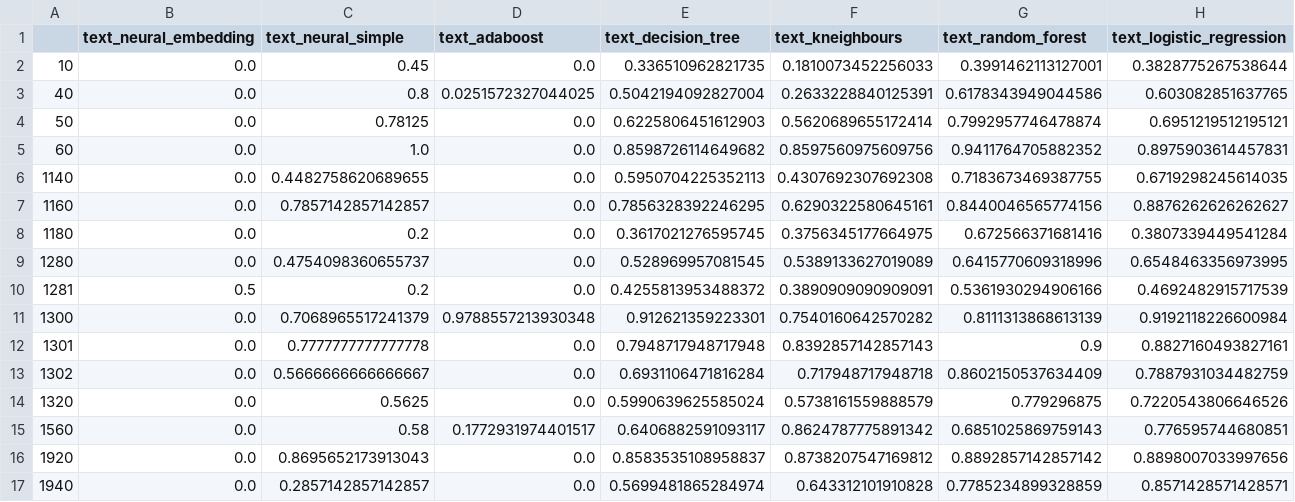
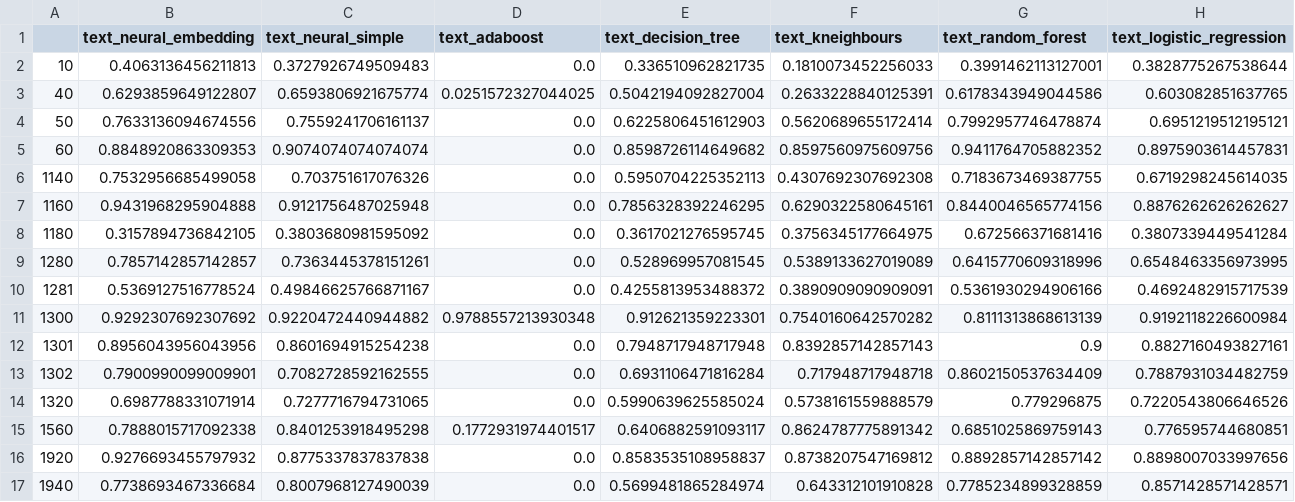
Before and after one commit to data-modelisation/rakuten, a CSV file: src/models/text/summary_precision.csv, drawn as a sheet; only a part is shown; the diff covers the shown part only.

```diff
--- a/src/models/text/summary_precision.csv
+++ b/src/models/text/summary_precision.csv
@@ -1,17 +1,17 @@
 ,text_neural_embedding,text_neural_simple,text_adaboost,text_decision_tree,text_kneighbours,text_random_forest,text_logistic_regression
-10,0.0,0.45,0.0,0.336510962821735,0.1810073452256033,0.3991462113127001,0.3828775267538644
-40,0.0,0.8,0.0251572327044025,0.5042194092827004,0.2633228840125391,0.6178343949044586,0.603082851637765
-50,0.0,0.78125,0.0,0.6225806451612903,0.5620689655172414,0.7992957746478874,0.6951219512195121
-60,0.0,1.0,0.0,0.8598726114649682,0.8597560975609756,0.9411764705882352,0.8975903614457831
-1140,0.0,0.4482758620689655,0.0,0.5950704225352113,0.4307692307692308,0.7183673469387755,0.6719298245614035
-1160,0.0,0.7857142857142857,0.0,0.7856328392246295,0.6290322580645161,0.8440046565774156,0.8876262626262627
-1180,0.0,0.2,0.0,0.3617021276595745,0.3756345177664975,0.672566371681416,0.3807339449541284
-1280,0.0,0.4754098360655737,0.0,0.528969957081545,0.5389133627019089,0.6415770609318996,0.6548463356973995
-1281,0.5,0.2,0.0,0.4255813953488372,0.3890909090909091,0.5361930294906166,0.4692482915717539
-1300,0.0,0.7068965517241379,0.9788557213930348,0.912621359223301,0.7540160642570282,0.8111313868613139,0.9192118226600984
-1301,0.0,0.7777777777777778,0.0,0.7948717948717948,0.8392857142857143,0.9,0.8827160493827161
-1302,0.0,0.5666666666666667,0.0,0.6931106471816284,0.717948717948718,0.8602150537634409,0.7887931034482759
-1320,0.0,0.5625,0.0,0.5990639625585024,0.5738161559888579,0.779296875,0.7220543806646526
-1560,0.0,0.58,0.1772931974401517,0.6406882591093117,0.8624787775891342,0.6851025869759143,0.776595744680851
-1920,0.0,0.8695652173913043,0.0,0.8583535108958837,0.8738207547169812,0.8892857142857142,0.8898007033997656
-1940,0.0,0.2857142857142857,0.0,0.5699481865284974,0.643312101910828,0.7785234899328859,0.8571428571428571
+10,0.4063136456211813,0.3727926749509483,0.0,0.336510962821735,0.1810073452256033,0.3991462113127001,0.3828775267538644
+40,0.6293859649122807,0.6593806921675774,0.0251572327044025,0.5042194092827004,0.2633228840125391,0.6178343949044586,0.603082851637765
+50,0.7633136094674556,0.7559241706161137,0.0,0.6225806451612903,0.5620689655172414,0.7992957746478874,0.6951219512195121
+60,0.8848920863309353,0.9074074074074074,0.0,0.8598726114649682,0.8597560975609756,0.9411764705882352,0.8975903614457831
+1140,0.7532956685499058,0.703751617076326,0.0,0.5950704225352113,0.4307692307692308,0.7183673469387755,0.6719298245614035
+1160,0.9431968295904888,0.9121756487025948,0.0,0.7856328392246295,0.6290322580645161,0.8440046565774156,0.8876262626262627
+1180,0.3157894736842105,0.3803680981595092,0.0,0.3617021276595745,0.3756345177664975,0.672566371681416,0.3807339449541284
+1280,0.7857142857142857,0.7363445378151261,0.0,0.528969957081545,0.5389133627019089,0.6415770609318996,0.6548463356973995
+1281,0.5369127516778524,0.49846625766871167,0.0,0.4255813953488372,0.3890909090909091,0.5361930294906166,0.4692482915717539
+1300,0.9292307692307692,0.9220472440944882,0.9788557213930348,0.912621359223301,0.7540160642570282,0.8111313868613139,0.9192118226600984
+1301,0.8956043956043956,0.8601694915254238,0.0,0.7948717948717948,0.8392857142857143,0.9,0.8827160493827161
+1302,0.7900990099009901,0.7082728592162555,0.0,0.6931106471816284,0.717948717948718,0.8602150537634409,0.7887931034482759
+1320,0.6987788331071914,0.7277716794731065,0.0,0.5990639625585024,0.5738161559888579,0.779296875,0.7220543806646526
+1560,0.7888015717092338,0.8401253918495298,0.1772931974401517,0.6406882591093117,0.8624787775891342,0.6851025869759143,0.776595744680851
+1920,0.9276693455797932,0.8775337837837838,0.0,0.8583535108958837,0.8738207547169812,0.8892857142857142,0.8898007033997656
+1940,0.7738693467336684,0.8007968127490039,0.0,0.5699481865284974,0.643312101910828,0.7785234899328859,0.8571428571428571
```
Also changed, not shown: 28 edited cells elsewhere in this file, src/models/text/summary_f1-score.csv, src/models/text/summary_recall.csv, 1 other file.
